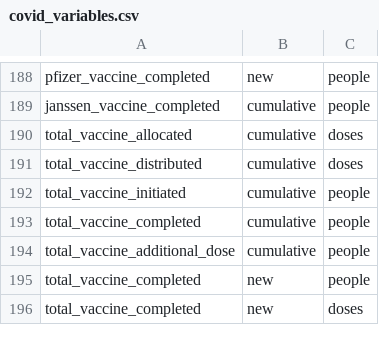
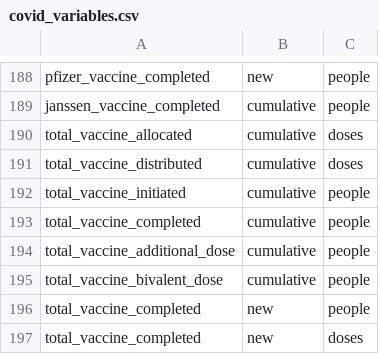
Before and after one commit to act-now-coalition/can-scrapers, a CSV file: can_tools/bootstrap_data/covid_variables.csv, drawn as a sheet; only a part is shown, gaps mark what is left out; the diff names each change by its address in the sheet, - before the commit and + after, or states it on an @@ line.

Commit message:
Add bivalent booster data to CDC vaccine scraper (#460)
* Add bivalent booster data to CDC vaccine scraper

* Add bivalent data to state-level scraper

```diff
--- a/can_tools/bootstrap_data/covid_variables.csv
+++ b/can_tools/bootstrap_data/covid_variables.csv
+row 195: total_vaccine_bivalent_dose | cumulative | people
```
Also changed, not shown: can_tools/bootstrap_data/covid_categories.csv, 3 other files.
